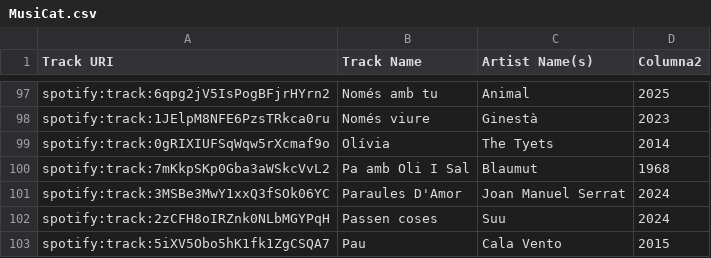
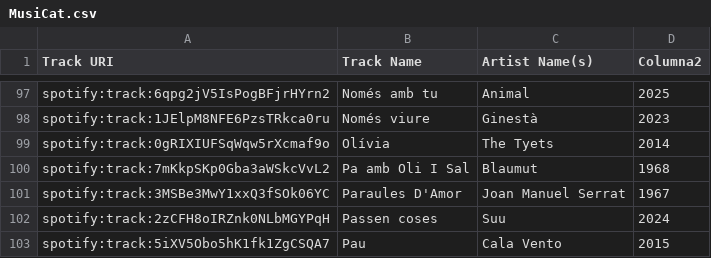
Before and after one commit to xaviUAB/Hitster_Digital, a CSV file: dades/MusiCat.csv, drawn as a sheet; only a part is shown, gaps mark what is left out.

Commit message:
Update MusiCat.csv

```diff
--- a/dades/MusiCat.csv
+++ b/dades/MusiCat.csv
@@ -100,3 +100,3 @@ spotify:track:0gRIXIUFSqWqw5rXcmaf9o;Olívia;The Tyets;2014
 spotify:track:7mKkpSKp0Gba3aWSkcVvL2;Pa amb Oli I Sal;Blaumut;1968
-spotify:track:3MSBe3MwY1xxQ3fSOk06YC;Paraules D'Amor;Joan Manuel Serrat;2024
+spotify:track:3MSBe3MwY1xxQ3fSOk06YC;Paraules D'Amor;Joan Manuel Serrat;1967
 spotify:track:2zCFH8oIRZnk0NLbMGYPqH;Passen coses;Suu;2024
```
